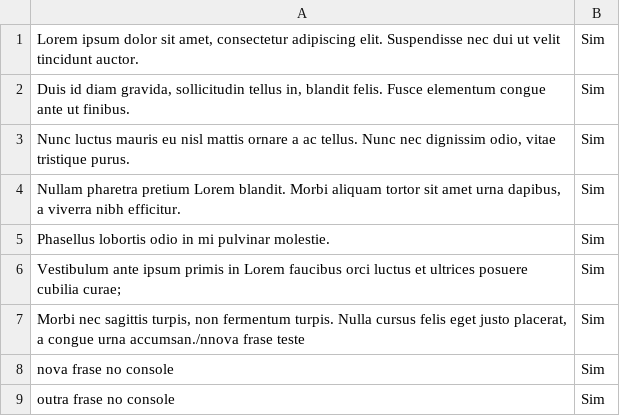
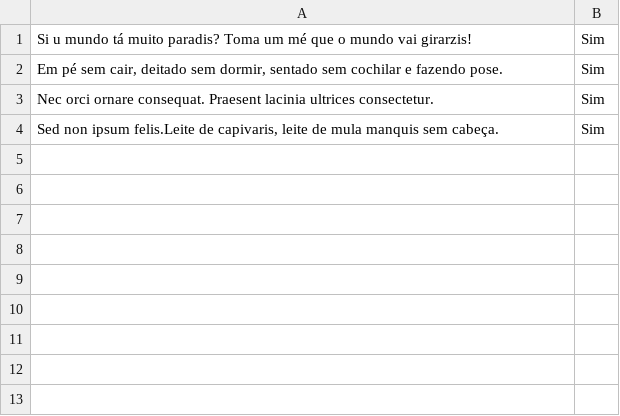
Before and after one commit to wevertonmatias/alura_php_I-O_trabalhando_com_arquivos, a CSV file: frases_2.csv, drawn as a sheet; removed rows and columns are numbered as before the commit, all else as after; the diff names each change by its address in the sheet, - before the commit and + after, or states it on an @@ line.

```diff
--- a/frases_2.csv
+++ b/frases_2.csv
-A1: Lorem ipsum dolor sit amet, consectetur adipiscing elit. Suspendisse nec dui ut velit tincidunt auctor.
+A1: Si u mundo tá muito paradis? Toma um mé que o mundo vai girarzis!
-A2: Duis id diam gravida, sollicitudin tellus in, blandit felis. Fusce elementum congue ante ut finibus.
+A2: Em pé sem cair, deitado sem dormir, sentado sem cochilar e fazendo pose.
-A3: Nunc luctus mauris eu nisl mattis ornare a ac tellus. Nunc nec dignissim odio, vitae tristique purus.
+A3: Nec orci ornare consequat. Praesent lacinia ultrices consectetur.
-row 4: Nullam pharetra pretium Lorem blandit. Morbi aliquam tortor sit amet urna dapibus, a viverra nibh efficitur. | Sim
-row 5: Phasellus lobortis odio in mi pulvinar molestie. | Sim
-A4: Vestibulum ante ipsum primis in Lorem faucibus orci luctus et ultrices posuere cubilia curae;
+A4: Sed non ipsum felis.Leite de capivaris, leite de mula manquis sem cabeça.
-row 7: Morbi nec sagittis turpis, non fermentum turpis. Nulla cursus felis eget justo placerat, a congue urna accumsan./nnova frase teste | Sim
-row 8: nova frase no console | Sim
-row 9: outra frase no console | Sim
```
Also changed, not shown: 4 other files.
